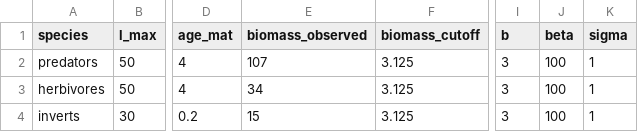
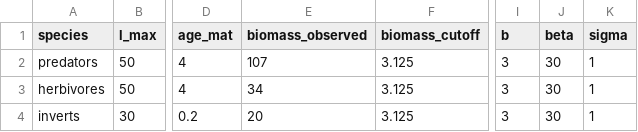
Before and after one commit to cmbeese/mizerReef, a CSV file: inst/bonaire_species.csv, drawn as a sheet; only a part is shown, gaps mark what is left out; the diff names each change by its address in the sheet, - before the commit and + after, or states it on an @@ line.

```diff
--- a/inst/bonaire_species.csv
+++ b/inst/bonaire_species.csv
-J2:J4 (beta): 100
+J2:J4 (beta): 30
-E4 (biomass_observed): 15
+E4 (biomass_observed): 20
```
Also changed, not shown: 6 other files.
